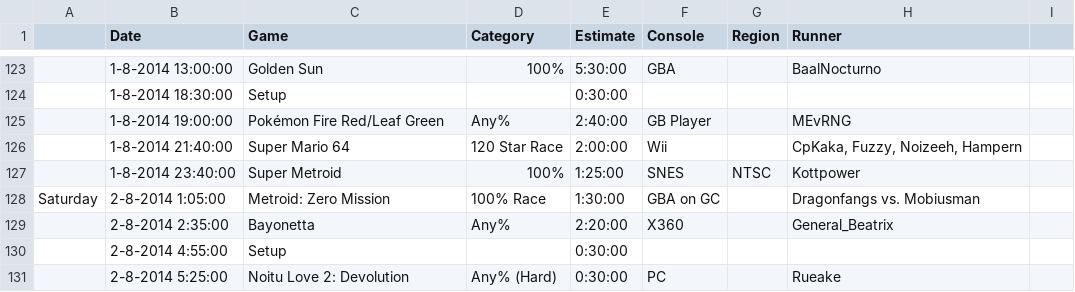
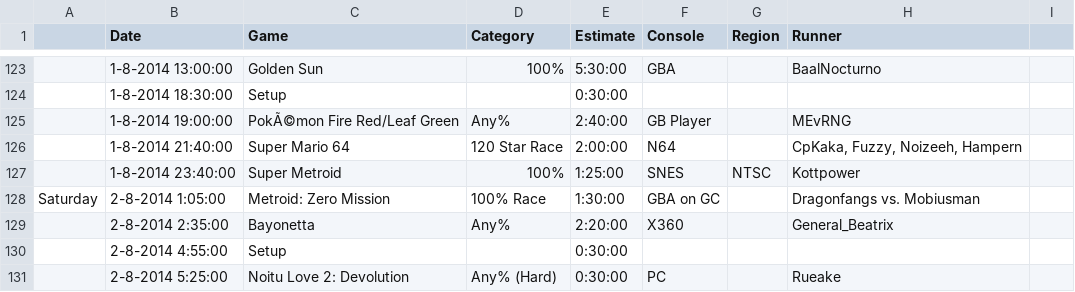
Before and after one commit to srg/willie-modules, a TSV file: conf-module/esablue.tsv (was conf-module/esalong.tsv), drawn as a sheet; only a part is shown, gaps mark what is left out; the diff names each change by its address in the sheet, - before the commit and + after, or states it on an @@ line.

```diff
--- a/conf-module/esalong.tsv
+++ b/conf-module/esablue.tsv
-C125 (Game): Pokémon Fire Red/Leaf Green
+C125 (Game): PokÃ©mon Fire Red/Leaf Green
-F126 (Console): Wii
+F126 (Console): N64
```
Also changed, not shown: 5 other files.
